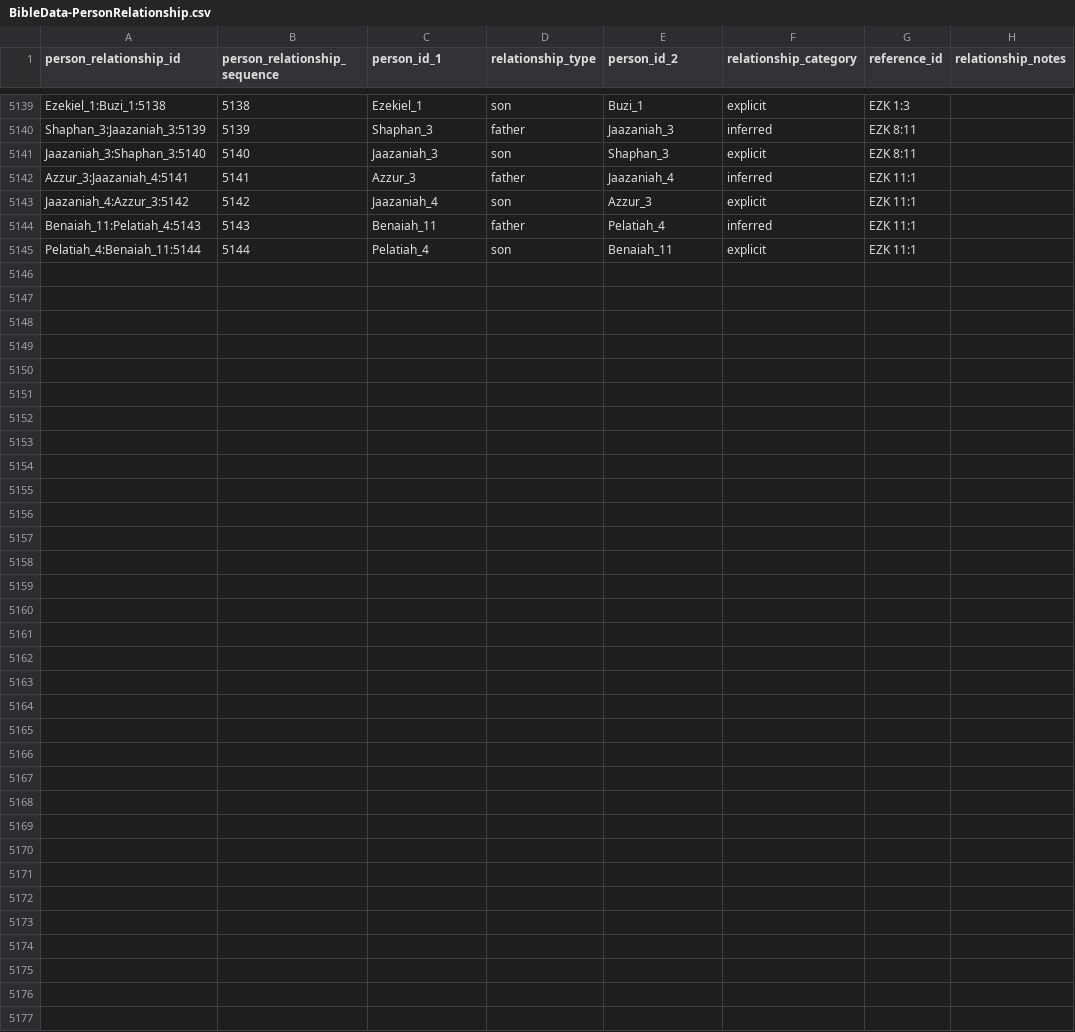
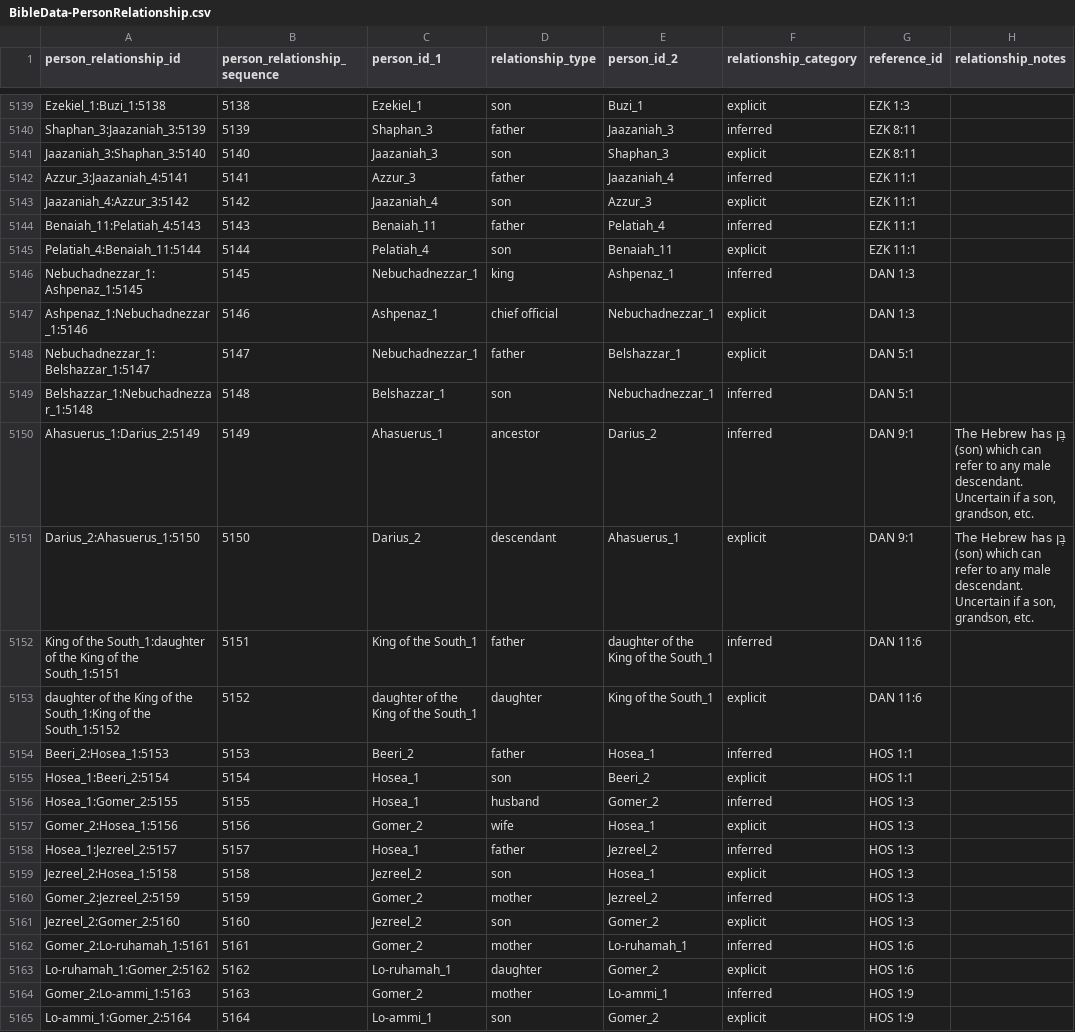
Before and after one commit to BradyStephenson/bible-data, a CSV file: BibleData-PersonRelationship.csv, drawn as a sheet; only a part is shown, gaps mark what is left out.

Commit message:
New entries DAN 1:3-HOS 8:1
New entries DAN 1:3-HOS 8:1

```diff
--- a/BibleData-PersonRelationship.csv
+++ b/BibleData-PersonRelationship.csv
@@ -5145 +5145,21 @@ Benaiah_11:Pelatiah_4:5143,5143,Benaiah_11,father,Pelatiah_4,inferred,EZK  11:1,
 Pelatiah_4:Benaiah_11:5144,5144,Pelatiah_4,son,Benaiah_11,explicit,EZK  11:1,
+Nebuchadnezzar_1:Ashpenaz_1:5145,5145,Nebuchadnezzar_1,king,Ashpenaz_1,inferred,DAN 1:3,
+Ashpenaz_1:Nebuchadnezzar_1:5146,5146,Ashpenaz_1,chief official,Nebuchadnezzar_1,explicit,DAN 1:3,
+Nebuchadnezzar_1:Belshazzar_1:5147,5147,Nebuchadnezzar_1,father,Belshazzar_1,explicit,DAN 5:1,
+Belshazzar_1:Nebuchadnezzar_1:5148,5148,Belshazzar_1,son,Nebuchadnezzar_1,inferred,DAN 5:1,
+Ahasuerus_1:Darius_2:5149,5149,Ahasuerus_1,ancestor,Darius_2,inferred,DAN 9:1,"The Hebrew has בֶּן (son) which can refer to any male descendant.  Uncertain if a son, grandson, etc."
+Darius_2:Ahasuerus_1:5150,5150,Darius_2,descendant,Ahasuerus_1,explicit,DAN 9:1,"The Hebrew has בֶּן (son) which can refer to any male descendant.  Uncertain if a son, grandson, etc."
+King of the South_1:daughter of the King of the South_1:5151,5151,King of the South_1,father,daughter of the King of the South_1,inferred,DAN 11:6,
+daughter of the King of the South_1:King of the South_1:5152,5152,daughter of the King of the South_1,daughter,King of the South_1,explicit,DAN 11:6,
+Beeri_2:Hosea_1:5153,5153,Beeri_2,father,Hosea_1,inferred,HOS 1:1,
+Hosea_1:Beeri_2:5154,5154,Hosea_1,son,Beeri_2,explicit,HOS 1:1,
+Hosea_1:Gomer_2:5155,5155,Hosea_1,husband,Gomer_2,inferred,HOS 1:3,
+Gomer_2:Hosea_1:5156,5156,Gomer_2,wife,Hosea_1,explicit,HOS 1:3,
+Hosea_1:Jezreel_2:5157,5157,Hosea_1,father,Jezreel_2,inferred,HOS 1:3,
+Jezreel_2:Hosea_1:5158,5158,Jezreel_2,son,Hosea_1,explicit,HOS 1:3,
+Gomer_2:Jezreel_2:5159,5159,Gomer_2,mother,Jezreel_2,inferred,HOS 1:3,
+Jezreel_2:Gomer_2:5160,5160,Jezreel_2,son,Gomer_2,explicit,HOS 1:3,
+Gomer_2:Lo-ruhamah_1:5161,5161,Gomer_2,mother,Lo-ruhamah_1,inferred,HOS 1:6,
+Lo-ruhamah_1:Gomer_2:5162,5162,Lo-ruhamah_1,daughter,Gomer_2,explicit,HOS 1:6,
+Gomer_2:Lo-ammi_1:5163,5163,Gomer_2,mother,Lo-ammi_1,inferred,HOS 1:9,
+Lo-ammi_1:Gomer_2:5164,5164,Lo-ammi_1,son,Gomer_2,explicit,HOS 1:9,
```
